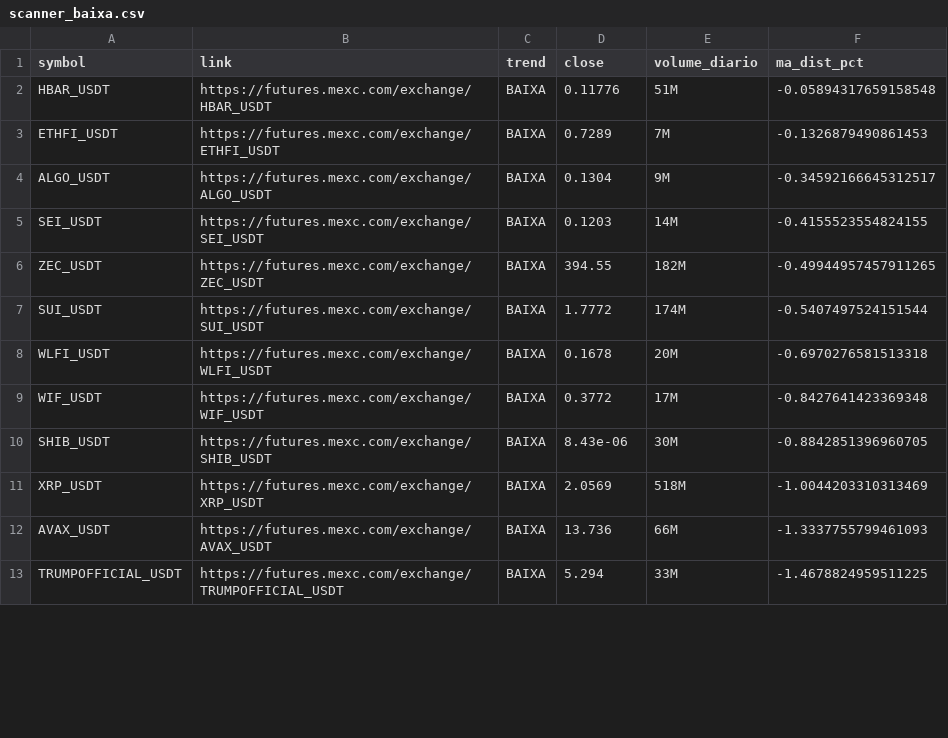
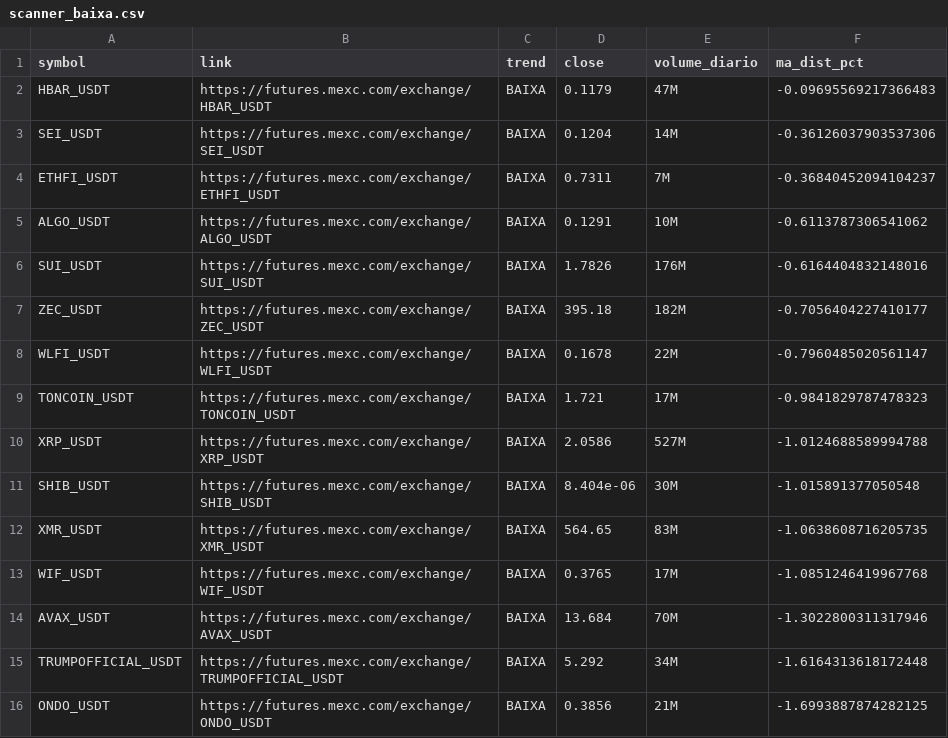
Before and after one commit to gabrielmachadogh/scanner-perps, a CSV file: results/scanner_baixa.csv, drawn as a sheet; only a part is shown; the diff covers the shown part only.

```diff
--- a/results/scanner_baixa.csv
+++ b/results/scanner_baixa.csv
@@ -1,13 +1,16 @@
 symbol,link,trend,close,volume_diario,ma_dist_pct
-HBAR_USDT,https://futures.mexc.com/exchange/HBAR_USDT,BAIXA,0.11776,51M,-0.05894317659158548
-ETHFI_USDT,https://futures.mexc.com/exchange/ETHFI_USDT,BAIXA,0.7289,7M,-0.1326879490861453
-ALGO_USDT,https://futures.mexc.com/exchange/ALGO_USDT,BAIXA,0.1304,9M,-0.34592166645312517
-SEI_USDT,https://futures.mexc.com/exchange/SEI_USDT,BAIXA,0.1203,14M,-0.4155523554824155
-ZEC_USDT,https://futures.mexc.com/exchange/ZEC_USDT,BAIXA,394.55,182M,-0.49944957457911265
-SUI_USDT,https://futures.mexc.com/exchange/SUI_USDT,BAIXA,1.7772,174M,-0.5407497524151544
-WLFI_USDT,https://futures.mexc.com/exchange/WLFI_USDT,BAIXA,0.1678,20M,-0.6970276581513318
-WIF_USDT,https://futures.mexc.com/exchange/WIF_USDT,BAIXA,0.3772,17M,-0.8427641423369348
-SHIB_USDT,https://futures.mexc.com/exchange/SHIB_USDT,BAIXA,8.43e-06,30M,-0.8842851396960705
-XRP_USDT,https://futures.mexc.com/exchange/XRP_USDT,BAIXA,2.0569,518M,-1.0044203310313469
-AVAX_USDT,https://futures.mexc.com/exchange/AVAX_USDT,BAIXA,13.736,66M,-1.3337755799461093
-TRUMPOFFICIAL_USDT,https://futures.mexc.com/exchange/TRUMPOFFICIAL_USDT,BAIXA,5.294,33M,-1.4678824959511225
+HBAR_USDT,https://futures.mexc.com/exchange/HBAR_USDT,BAIXA,0.1179,47M,-0.09695569217366483
+SEI_USDT,https://futures.mexc.com/exchange/SEI_USDT,BAIXA,0.1204,14M,-0.36126037903537306
+ETHFI_USDT,https://futures.mexc.com/exchange/ETHFI_USDT,BAIXA,0.7311,7M,-0.36840452094104237
+ALGO_USDT,https://futures.mexc.com/exchange/ALGO_USDT,BAIXA,0.1291,10M,-0.6113787306541062
+SUI_USDT,https://futures.mexc.com/exchange/SUI_USDT,BAIXA,1.7826,176M,-0.6164404832148016
+ZEC_USDT,https://futures.mexc.com/exchange/ZEC_USDT,BAIXA,395.18,182M,-0.7056404227410177
+WLFI_USDT,https://futures.mexc.com/exchange/WLFI_USDT,BAIXA,0.1678,22M,-0.7960485020561147
+TONCOIN_USDT,https://futures.mexc.com/exchange/TONCOIN_USDT,BAIXA,1.721,17M,-0.9841829787478323
+XRP_USDT,https://futures.mexc.com/exchange/XRP_USDT,BAIXA,2.0586,527M,-1.0124688589994788
+SHIB_USDT,https://futures.mexc.com/exchange/SHIB_USDT,BAIXA,8.404e-06,30M,-1.015891377050548
+XMR_USDT,https://futures.mexc.com/exchange/XMR_USDT,BAIXA,564.65,83M,-1.0638608716205735
+WIF_USDT,https://futures.mexc.com/exchange/WIF_USDT,BAIXA,0.3765,17M,-1.0851246419967768
+AVAX_USDT,https://futures.mexc.com/exchange/AVAX_USDT,BAIXA,13.684,70M,-1.3022800311317946
+TRUMPOFFICIAL_USDT,https://futures.mexc.com/exchange/TRUMPOFFICIAL_USDT,BAIXA,5.292,34M,-1.6164313618172448
+ONDO_USDT,https://futures.mexc.com/exchange/ONDO_USDT,BAIXA,0.3856,21M,-1.6993887874282125
```
Also changed, not shown: 3 added rows, 4 removed rows and 40 edited cells elsewhere in this file, results/scanner_alta.csv, results/scanner_resultado_completo.csv, 3 other files.
